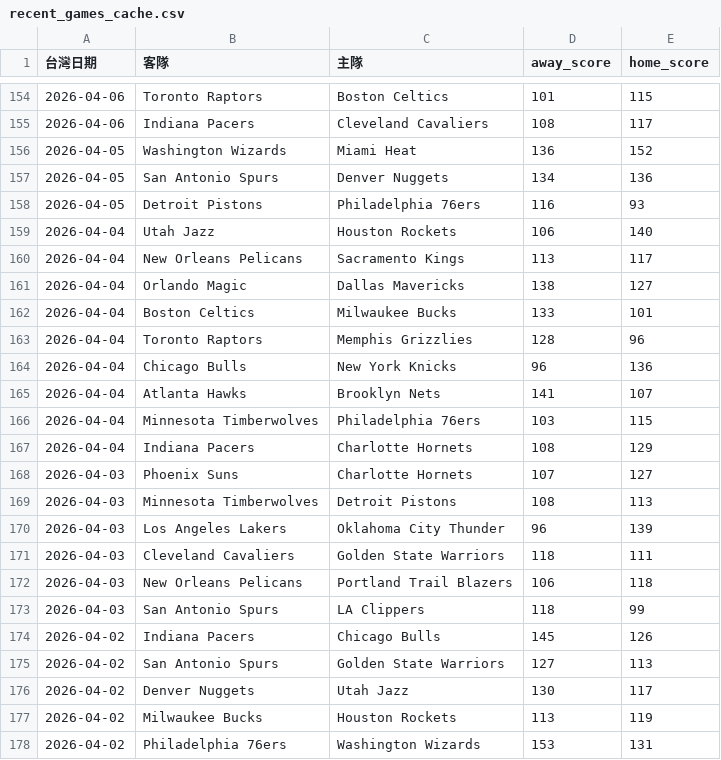
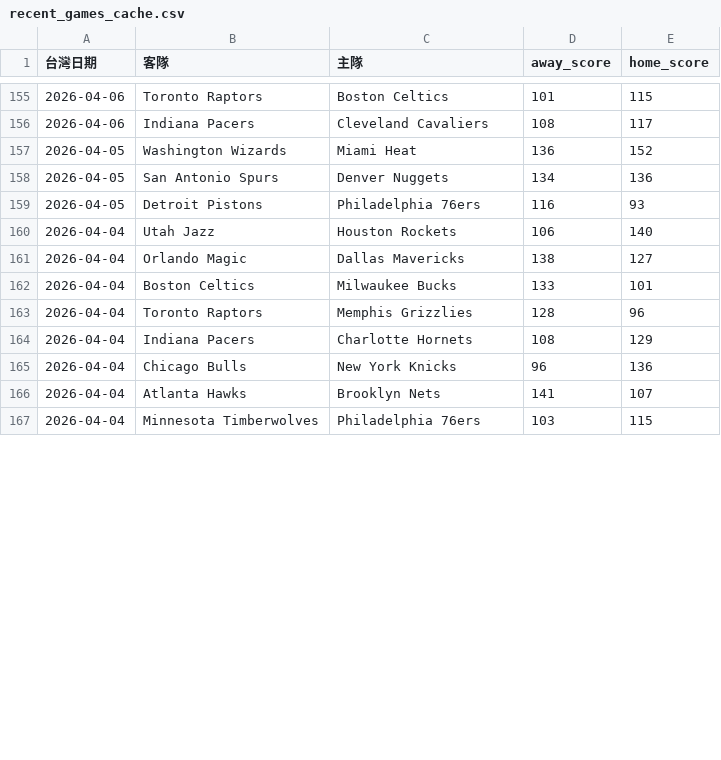
Before and after one commit to zxbcv2689-source/NBA-betting-project, a CSV file: data/recent_games_cache.csv, drawn as a sheet; only a part is shown, gaps mark what is left out; the diff covers the shown part only.

```diff
--- a/data/recent_games_cache.csv
+++ b/data/recent_games_cache.csv
@@ -159,3 +160,2 @@
 2026-04-04,Utah Jazz,Houston Rockets,106,140
-2026-04-04,New Orleans Pelicans,Sacramento Kings,113,117
 2026-04-04,Orlando Magic,Dallas Mavericks,138,127
@@ -163,2 +163,3 @@
 2026-04-04,Toronto Raptors,Memphis Grizzlies,128,96
+2026-04-04,Indiana Pacers,Charlotte Hornets,108,129
 2026-04-04,Chicago Bulls,New York Knicks,96,136
@@ -166,13 +167 @@
 2026-04-04,Minnesota Timberwolves,Philadelphia 76ers,103,115
-2026-04-04,Indiana Pacers,Charlotte Hornets,108,129
-2026-04-03,Phoenix Suns,Charlotte Hornets,107,127
-2026-04-03,Minnesota Timberwolves,Detroit Pistons,108,113
-2026-04-03,Los Angeles Lakers,Oklahoma City Thunder,96,139
-2026-04-03,Cleveland Cavaliers,Golden State Warriors,118,111
-2026-04-03,New Orleans Pelicans,Portland Trail Blazers,106,118
-2026-04-03,San Antonio Spurs,LA Clippers,118,99
-2026-04-02,Indiana Pacers,Chicago Bulls,145,126
-2026-04-02,San Antonio Spurs,Golden State Warriors,127,113
-2026-04-02,Denver Nuggets,Utah Jazz,130,117
-2026-04-02,Milwaukee Bucks,Houston Rockets,113,119
-2026-04-02,Philadelphia 76ers,Washington Wizards,153,131
```
Also changed, not shown: 1 added row, 19 removed rows and 37 moved rows elsewhere in this file, data/espn_day_cache.csv, data/prediction_log_v3.csv, 1 other file.
